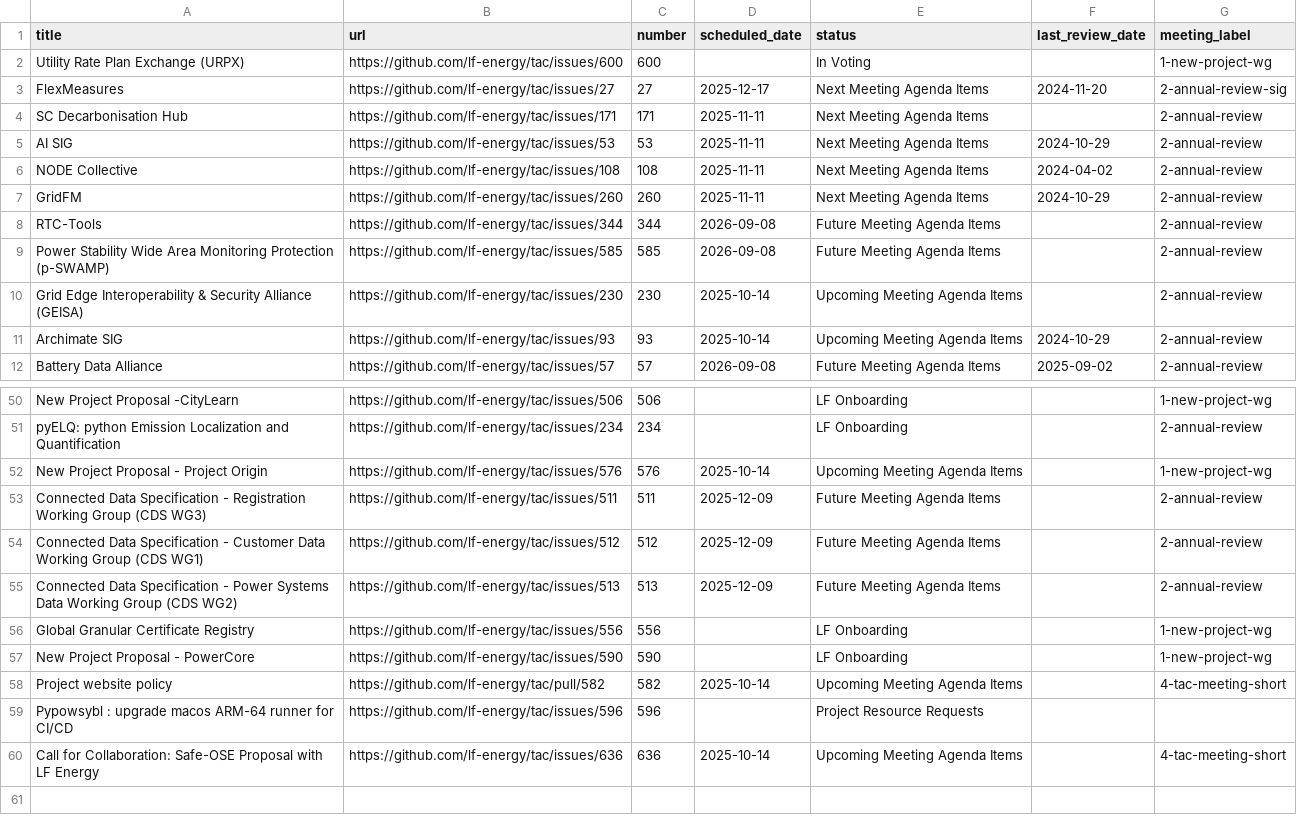
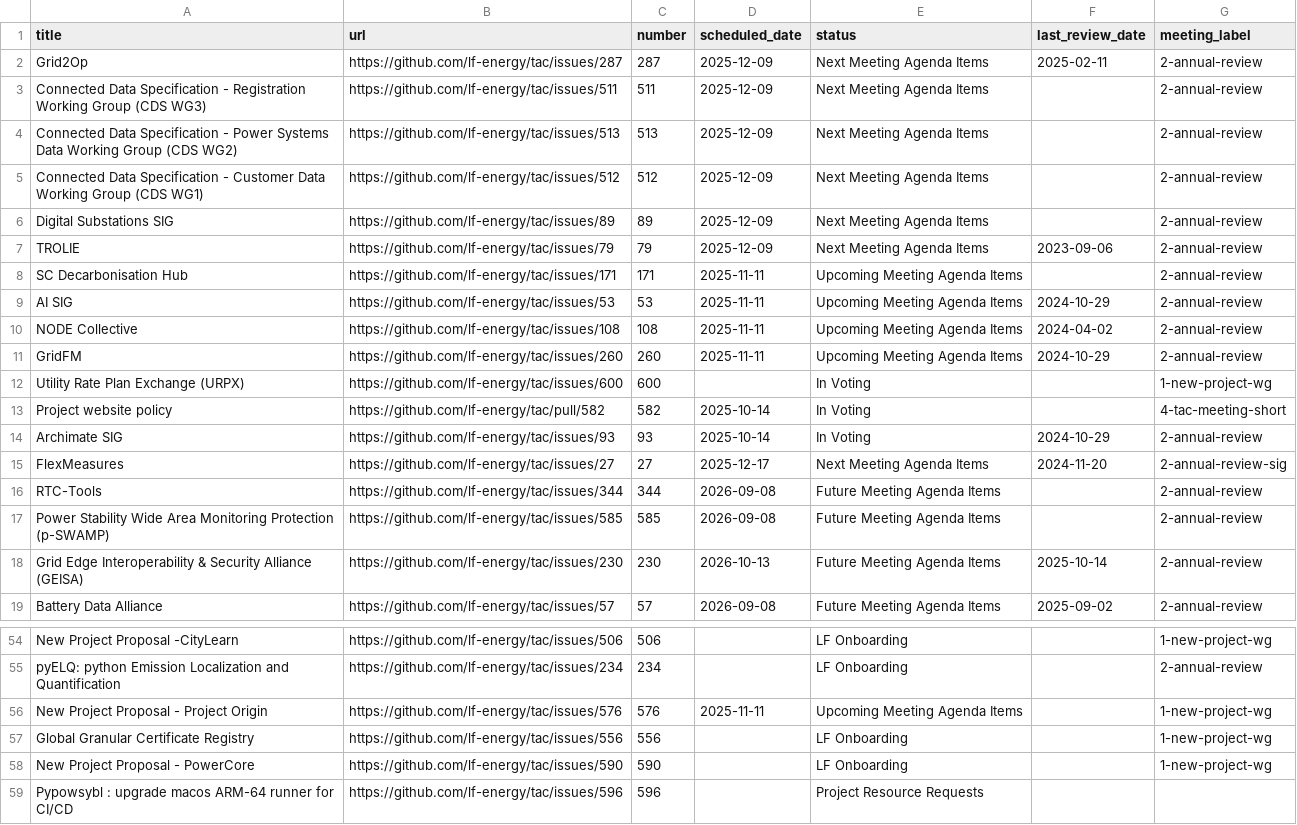
Before and after one commit to lf-energy/tac, a CSV file: _data/meeting-agenda-items.csv, drawn as a sheet; only a part is shown, gaps mark what is left out; the shorter side is filled out with more unchanged rows; the diff covers the shown part only.

```diff
--- a/_data/meeting-agenda-items.csv
+++ b/_data/meeting-agenda-items.csv
@@ -1,12 +1,19 @@
 title,url,number,scheduled_date,status,last_review_date,meeting_label
+Grid2Op,https://github.com/lf-energy/tac/issues/287,287,2025-12-09,Next Meeting Agenda Items,2025-02-11,2-annual-review
+Connected Data Specification - Registration Working Group (CDS WG3),https://github.com/lf-energy/tac/issues/511,511,2025-12-09,Next Meeting Agenda Items,,2-annual-review
+Connected Data Specification - Power Systems Data Working Group (CDS WG2),https://github.com/lf-energy/tac/issues/513,513,2025-12-09,Next Meeting Agenda Items,,2-annual-review
+Connected Data Specification - Customer Data Working Group (CDS WG1),https://github.com/lf-energy/tac/issues/512,512,2025-12-09,Next Meeting Agenda Items,,2-annual-review
+Digital Substations SIG,https://github.com/lf-energy/tac/issues/89,89,2025-12-09,Next Meeting Agenda Items,,2-annual-review
+TROLIE,https://github.com/lf-energy/tac/issues/79,79,2025-12-09,Next Meeting Agenda Items,2023-09-06,2-annual-review
+SC Decarbonisation Hub,https://github.com/lf-energy/tac/issues/171,171,2025-11-11,Upcoming Meeting Agenda Items,,2-annual-review
+AI SIG,https://github.com/lf-energy/tac/issues/53,53,2025-11-11,Upcoming Meeting Agenda Items,2024-10-29,2-annual-review
+NODE Collective,https://github.com/lf-energy/tac/issues/108,108,2025-11-11,Upcoming Meeting Agenda Items,2024-04-02,2-annual-review
+GridFM,https://github.com/lf-energy/tac/issues/260,260,2025-11-11,Upcoming Meeting Agenda Items,2024-10-29,2-annual-review
 Utility Rate Plan Exchange (URPX),https://github.com/lf-energy/tac/issues/600,600,,In Voting,,1-new-project-wg
+Project website policy,https://github.com/lf-energy/tac/pull/582,582,2025-10-14,In Voting,,4-tac-meeting-short
+Archimate SIG,https://github.com/lf-energy/tac/issues/93,93,2025-10-14,In Voting,2024-10-29,2-annual-review
 FlexMeasures,https://github.com/lf-energy/tac/issues/27,27,2025-12-17,Next Meeting Agenda Items,2024-11-20,2-annual-review-sig
-SC Decarbonisation Hub,https://github.com/lf-energy/tac/issues/171,171,2025-11-11,Next Meeting Agenda Items,,2-annual-review
-AI SIG,https://github.com/lf-energy/tac/issues/53,53,2025-11-11,Next Meeting Agenda Items,2024-10-29,2-annual-review
-NODE Collective,https://github.com/lf-energy/tac/issues/108,108,2025-11-11,Next Meeting Agenda Items,2024-04-02,2-annual-review
-GridFM,https://github.com/lf-energy/tac/issues/260,260,2025-11-11,Next Meeting Agenda Items,2024-10-29,2-annual-review
 RTC-Tools,https://github.com/lf-energy/tac/issues/344,344,2026-09-08,Future Meeting Agenda Items,,2-annual-review
 Power Stability Wide Area Monitoring Protection (p-SWAMP),https://github.com/lf-energy/tac/issues/585,585,2026-09-08,Future Meeting Agenda Items,,2-annual-review
-Grid Edge Interoperability & Security Alliance (GEISA),https://github.com/lf-energy/tac/issues/230,230,2025-10-14,Upcoming Meeting Agenda Items,,2-annual-review
-Archimate SIG,https://github.com/lf-energy/tac/issues/93,93,2025-10-14,Upcoming Meeting Agenda Items,2024-10-29,2-annual-review
+Grid Edge Interoperability & Security Alliance (GEISA),https://github.com/lf-energy/tac/issues/230,230,2026-10-13,Future Meeting Agenda Items,2025-10-14,2-annual-review
 Battery Data Alliance,https://github.com/lf-energy/tac/issues/57,57,2026-09-08,Future Meeting Agenda Items,2025-09-02,2-annual-review
@@ -51,9 +55,5 @@ New Project Proposal -CityLearn,https://github.com/lf-energy/tac/issues/506,506,
 pyELQ: python Emission Localization and Quantification,https://github.com/lf-energy/tac/issues/234,234,,LF Onboarding,,2-annual-review
-New Project Proposal - Project Origin,https://github.com/lf-energy/tac/issues/576,576,2025-10-14,Upcoming Meeting Agenda Items,,1-new-project-wg
-Connected Data Specification - Registration Working Group (CDS WG3),https://github.com/lf-energy/tac/issues/511,511,2025-12-09,Future Meeting Agenda Items,,2-annual-review
-Connected Data Specification - Customer Data Working Group (CDS WG1),https://github.com/lf-energy/tac/issues/512,512,2025-12-09,Future Meeting Agenda Items,,2-annual-review
-Connected Data Specification - Power Systems Data Working Group (CDS WG2),https://github.com/lf-energy/tac/issues/513,513,2025-12-09,Future Meeting Agenda Items,,2-annual-review
+New Project Proposal - Project Origin,https://github.com/lf-energy/tac/issues/576,576,2025-11-11,Upcoming Meeting Agenda Items,,1-new-project-wg
 Global Granular Certificate Registry,https://github.com/lf-energy/tac/issues/556,556,,LF Onboarding,,1-new-project-wg
 New Project Proposal - PowerCore,https://github.com/lf-energy/tac/issues/590,590,,LF Onboarding,,1-new-project-wg
-Project website policy,https://github.com/lf-energy/tac/pull/582,582,2025-10-14,Upcoming Meeting Agenda Items,,4-tac-meeting-short
 Pypowsybl : upgrade macos ARM-64 runner for CI/CD,https://github.com/lf-energy/tac/issues/596,596,,Project Resource Requests,,
```
Also changed, not shown: 3 removed rows elsewhere in this file, _data/projects.csv, _data/tacmembers.csv.
